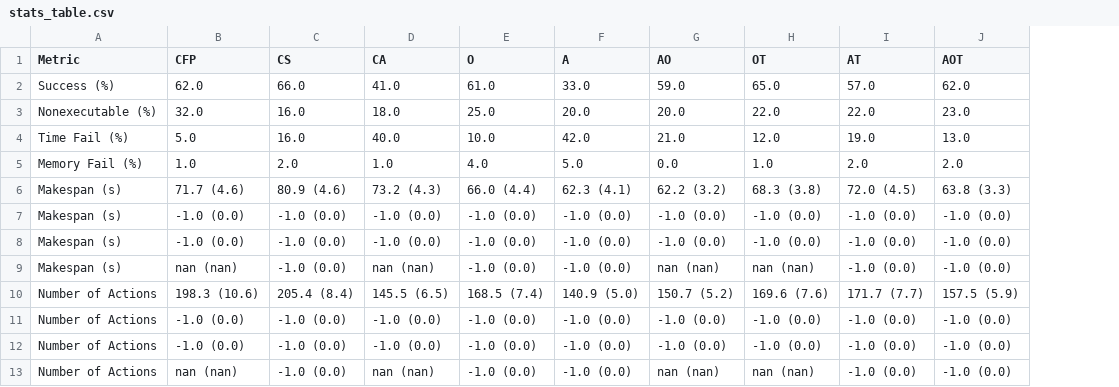
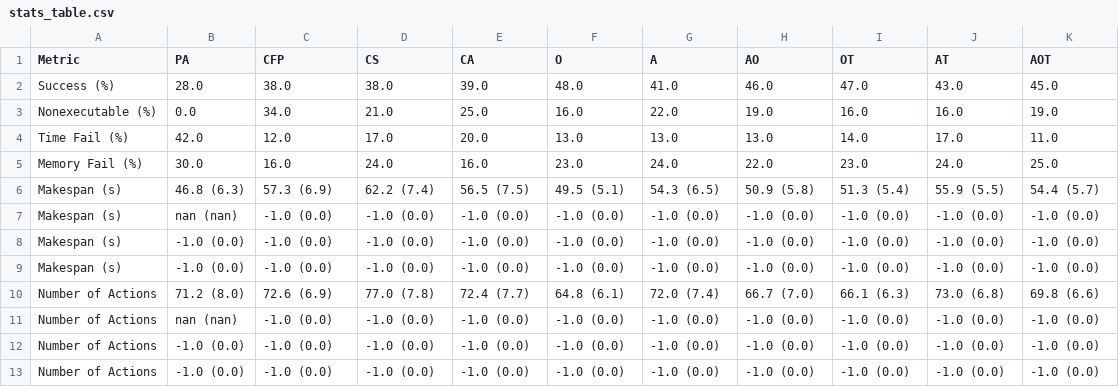
Before and after one commit to gilbertoamarcon/csvDatabase, a CSV file: csv/stats_table.csv, drawn as a sheet; removed rows and columns are numbered as before the commit, all else as after; the diff names each change by its address in the sheet, - before the commit and + after, or states it on an @@ line.

```diff
--- a/csv/stats_table.csv
+++ b/csv/stats_table.csv
+column B (PA), rows 6-13: 46.8 (6.3) | nan (nan) | -1.0 (0.0) | -1.0 (0.0) | 71.2 (8.0) | nan (nan) | -1.0 (0.0) | -1.0 (0.0)
-row 2: Success (%) | 62.0 | 66.0 | 41.0 | 61.0 | 33.0 | 59.0 | 65.0 | 57.0 | 62.0
-row 3: Nonexecutable (%) | 32.0 | 16.0 | 18.0 | 25.0 | 20.0 | 20.0 | 22.0 | 22.0 | 23.0
-row 4: Time Fail (%) | 5.0 | 16.0 | 40.0 | 10.0 | 42.0 | 21.0 | 12.0 | 19.0 | 13.0
-row 5: Memory Fail (%) | 1.0 | 2.0 | 1.0 | 4.0 | 5.0 | 0.0 | 1.0 | 2.0 | 2.0
+row 2: Success (%) | 28.0 | 38.0 | 38.0 | 39.0 | 48.0 | 41.0 | 46.0 | 47.0 | 43.0 | 45.0
+row 3: Nonexecutable (%) | 0.0 | 34.0 | 21.0 | 25.0 | 16.0 | 22.0 | 19.0 | 16.0 | 16.0 | 19.0
+row 4: Time Fail (%) | 42.0 | 12.0 | 17.0 | 20.0 | 13.0 | 13.0 | 13.0 | 14.0 | 17.0 | 11.0
+row 5: Memory Fail (%) | 30.0 | 16.0 | 24.0 | 16.0 | 23.0 | 24.0 | 22.0 | 23.0 | 24.0 | 25.0
-C6 (CFP): 71.7 (4.6)
+C6 (CFP): 57.3 (6.9)
-D6 (CS): 80.9 (4.6)
+D6 (CS): 62.2 (7.4)
-E6 (CA): 73.2 (4.3)
+E6 (CA): 56.5 (7.5)
-F6 (O): 66.0 (4.4)
+F6 (O): 49.5 (5.1)
-G6 (A): 62.3 (4.1)
+G6 (A): 54.3 (6.5)
-H6 (AO): 62.2 (3.2)
+H6 (AO): 50.9 (5.8)
-I6 (OT): 68.3 (3.8)
+I6 (OT): 51.3 (5.4)
-J6 (AT): 72.0 (4.5)
+J6 (AT): 55.9 (5.5)
-K6 (AOT): 63.8 (3.3)
+K6 (AOT): 54.4 (5.7)
-C9 (CFP): nan (nan)
+C9 (CFP): -1.0 (0.0)
-E9 (CA): nan (nan)
+E9 (CA): -1.0 (0.0)
-H9 (AO): nan (nan)
+H9 (AO): -1.0 (0.0)
-I9 (OT): nan (nan)
+I9 (OT): -1.0 (0.0)
-C10 (CFP): 198.3 (10.6)
+C10 (CFP): 72.6 (6.9)
-D10 (CS): 205.4 (8.4)
+D10 (CS): 77.0 (7.8)
-E10 (CA): 145.5 (6.5)
+E10 (CA): 72.4 (7.7)
-F10 (O): 168.5 (7.4)
+F10 (O): 64.8 (6.1)
-G10 (A): 140.9 (5.0)
+G10 (A): 72.0 (7.4)
-H10 (AO): 150.7 (5.2)
+H10 (AO): 66.7 (7.0)
-I10 (OT): 169.6 (7.6)
+I10 (OT): 66.1 (6.3)
-J10 (AT): 171.7 (7.7)
+J10 (AT): 73.0 (6.8)
-K10 (AOT): 157.5 (5.9)
+K10 (AOT): 69.8 (6.6)
-C13 (CFP): nan (nan)
+C13 (CFP): -1.0 (0.0)
-E13 (CA): nan (nan)
+E13 (CA): -1.0 (0.0)
-H13 (AO): nan (nan)
+H13 (AO): -1.0 (0.0)
-I13 (OT): nan (nan)
+I13 (OT): -1.0 (0.0)
```
Also changed, not shown: csv/kruskal_colin2_MemFail.csv, csv/kruskal_colin2_Nonexec.csv, 7 other files.
